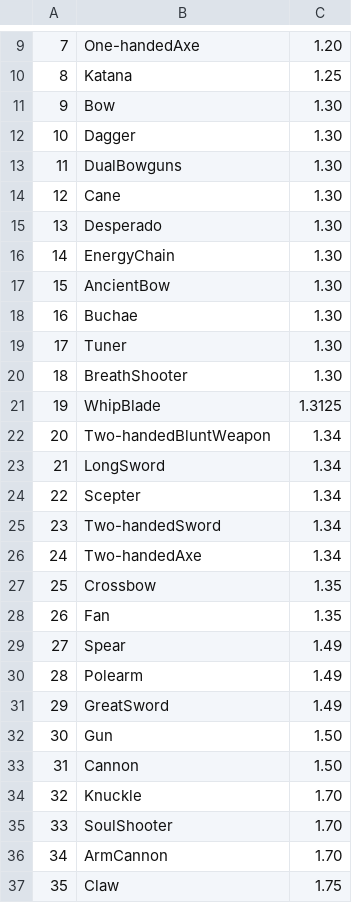
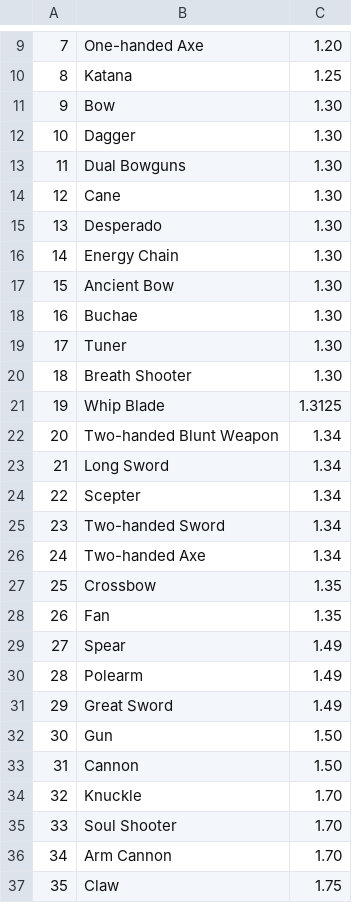
Before and after one commit to Yongyiphan/WebScrapMSEA, a CSV file: DefaultData/CalculationsData/WeapMod.csv, drawn as a sheet; only a part is shown, gaps mark what is left out; the diff covers the shown part only.

```diff
--- a/DefaultData/CalculationsData/WeapMod.csv
+++ b/DefaultData/CalculationsData/WeapMod.csv
@@ -9,2 +9,2 @@
-7,One-handedAxe,1.20
+7,One-handed Axe,1.20
 8,Katana,1.25
@@ -12,16 +12,16 @@
 10,Dagger,1.30
-11,DualBowguns,1.30
+11,Dual Bowguns,1.30
 12,Cane,1.30
 13,Desperado,1.30
-14,EnergyChain,1.30
-15,AncientBow,1.30
+14,Energy Chain,1.30
+15,Ancient Bow,1.30
 16,Buchae,1.30
 17,Tuner,1.30
-18,BreathShooter,1.30
-19,WhipBlade,1.3125
-20,Two-handedBluntWeapon,1.34
-21,LongSword,1.34
+18,Breath Shooter,1.30
+19,Whip Blade,1.3125
+20,Two-handed Blunt Weapon,1.34
+21,Long Sword,1.34
 22,Scepter,1.34
-23,Two-handedSword,1.34
-24,Two-handedAxe,1.34
+23,Two-handed Sword,1.34
+24,Two-handed Axe,1.34
 25,Crossbow,1.35
@@ -30,3 +30,3 @@
 28,Polearm,1.49
-29,GreatSword,1.49
+29,Great Sword,1.49
 30,Gun,1.50
@@ -34,4 +34,4 @@
 32,Knuckle,1.70
-33,SoulShooter,1.70
-34,ArmCannon,1.70
+33,Soul Shooter,1.70
+34,Arm Cannon,1.70
 35,Claw,1.75
```
Also changed, not shown: 1 added row, 1 removed row and 5 edited cells elsewhere in this file, DefaultData/CalculationsData/PotentialData.csv, DefaultData/EquipmentData/AccessoriesData.csv, 9 other files.
